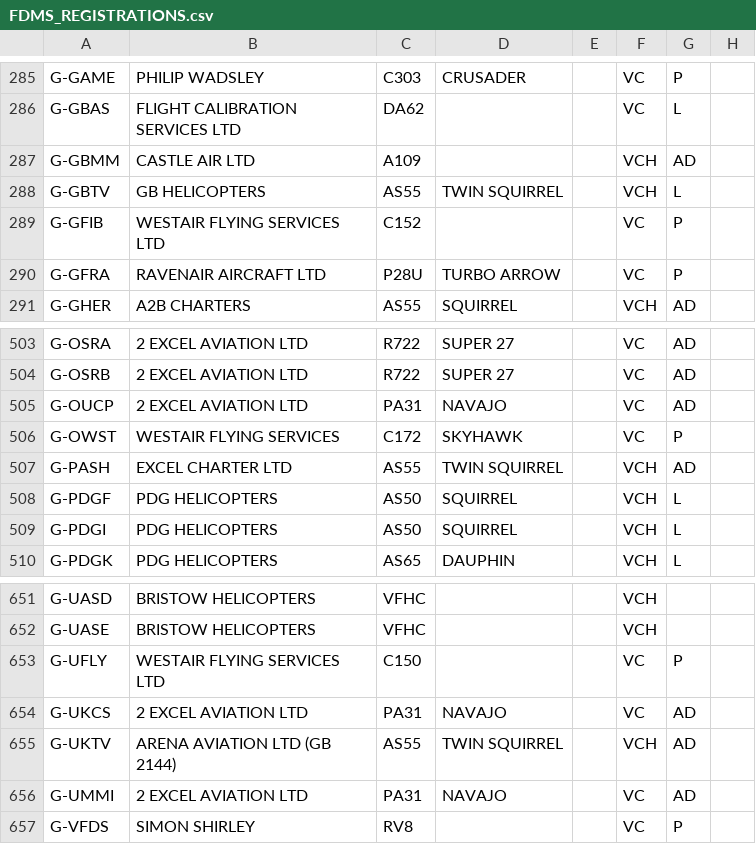
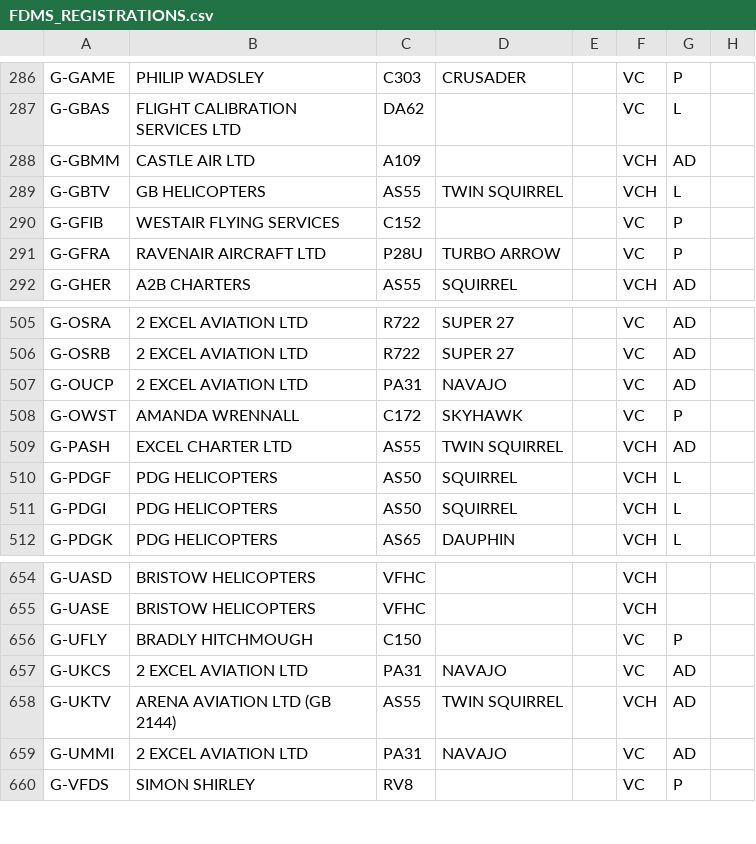
Before and after one commit to Arkmere/FDMS, a CSV file: src/data/FDMS_REGISTRATIONS.csv, drawn as a sheet; only a part is shown, gaps mark what is left out; addresses are those after the commit; the diff covers the shown part only; the diff names each change by its address in the sheet, - before the commit and + after, or states it on an @@ line.

```diff
--- a/src/data/FDMS_REGISTRATIONS.csv
+++ b/src/data/FDMS_REGISTRATIONS.csv
-B290: WESTAIR FLYING SERVICES LTD
+B290: WESTAIR FLYING SERVICES
-B508: WESTAIR FLYING SERVICES
+B508: AMANDA WRENNALL
-B656: WESTAIR FLYING SERVICES LTD
+B656: BRADLY HITCHMOUGH
```
Also changed, not shown: 5 added rows elsewhere in this file.
